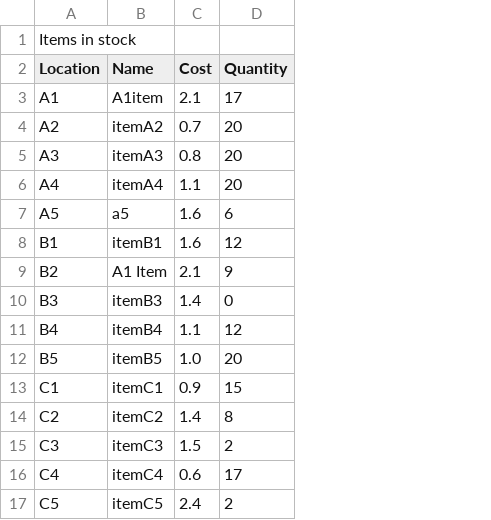
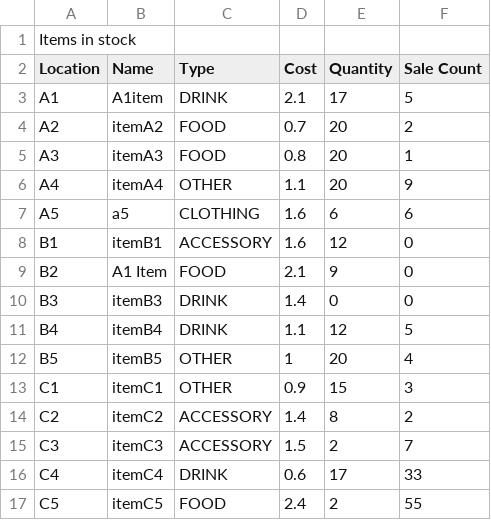
Before and after one commit to rbeatt/vending-machine, a CSV file: Sprint2_Team35/items.csv, drawn as a sheet; only a part is shown; addresses are those after the commit; the diff names each change by its address in the sheet, - before the commit and + after, or states it on an @@ line.

```diff
--- a/Sprint2_Team35/items.csv
+++ b/Sprint2_Team35/items.csv
+column C (Type), rows 3-17: DRINK | FOOD | FOOD | OTHER | CLOTHING | ACCESSORY | FOOD | DRINK | DRINK | OTHER | OTHER | ACCESSORY | ACCESSORY | DRINK | FOOD
+column F (Sale Count), rows 3-17: 5 | 2 | 1 | 9 | 6 | 0 | 0 | 0 | 5 | 4 | 3 | 2 | 7 | 33 | 55
-D12 (Cost): 1.0
+D12 (Cost): 1
```
Also changed, not shown: 2 other files.
